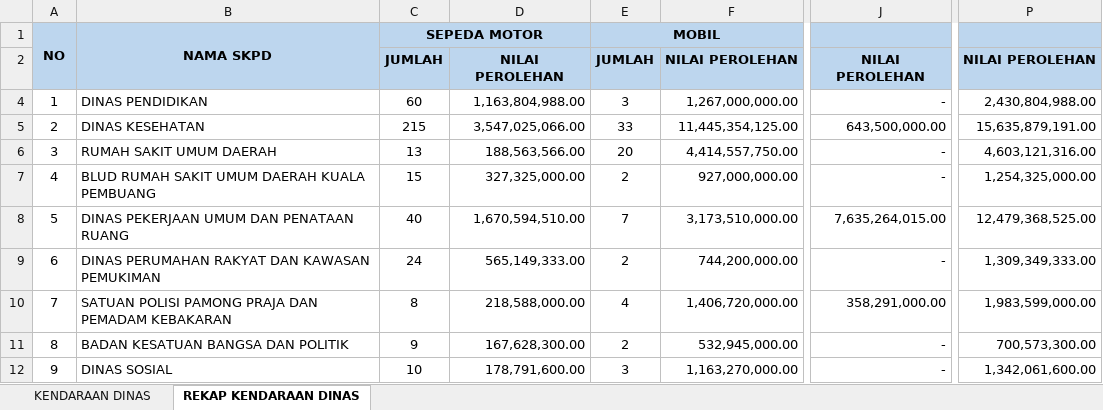
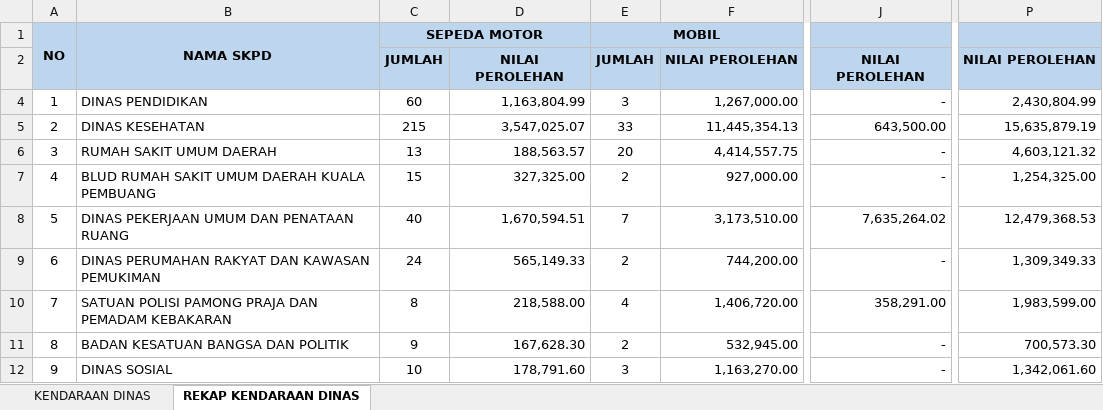
Before and after one commit to bmdaset/simantap-kendaraan, an Excel workbook: REKAP KENDARAAN TA. 2026.YP.xlsx, sheet REKAP KENDARAAN DINAS, drawn as a sheet; only a part is shown, gaps mark what is left out; values as stored, in another font and other column widths than the file's, no borders; the diff covers the shown part only; the diff names each change by its address in the sheet, - before the commit and + after, or states it on an @@ line.

```diff
--- a/REKAP KENDARAAN TA. 2026.YP.xlsx (sheet REKAP KENDARAAN DINAS)
+++ b/REKAP KENDARAAN TA. 2026.YP.xlsx (sheet REKAP KENDARAAN DINAS)
-D4: 1,163,804,988.00
+D4: 1,163,804.99
-F4: 1,267,000,000.00
+F4: 1,267,000.00
-P4: 2,430,804,988.00
+P4: 2,430,804.99
-D5: 3,547,025,066.00
+D5: 3,547,025.07
-F5: 11,445,354,125.00
+F5: 11,445,354.13
-J5: 643,500,000.00
+J5: 643,500.00
-P5: 15,635,879,191.00
+P5: 15,635,879.19
-D6: 188,563,566.00
+D6: 188,563.57
-F6: 4,414,557,750.00
+F6: 4,414,557.75
-P6: 4,603,121,316.00
+P6: 4,603,121.32
-D7: 327,325,000.00
+D7: 327,325.00
-F7: 927,000,000.00
+F7: 927,000.00
-P7: 1,254,325,000.00
+P7: 1,254,325.00
-D8: 1,670,594,510.00
+D8: 1,670,594.51
-F8: 3,173,510,000.00
+F8: 3,173,510.00
-J8: 7,635,264,015.00
+J8: 7,635,264.02
-P8: 12,479,368,525.00
+P8: 12,479,368.53
-D9: 565,149,333.00
+D9: 565,149.33
-F9: 744,200,000.00
+F9: 744,200.00
-P9: 1,309,349,333.00
+P9: 1,309,349.33
-D10: 218,588,000.00
+D10: 218,588.00
-F10: 1,406,720,000.00
+F10: 1,406,720.00
-J10: 358,291,000.00
+J10: 358,291.00
-P10: 1,983,599,000.00
+P10: 1,983,599.00
-D11: 167,628,300.00
+D11: 167,628.30
-F11: 532,945,000.00
+F11: 532,945.00
-P11: 700,573,300.00
+P11: 700,573.30
-D12: 178,791,600.00
+D12: 178,791.60
-F12: 1,163,270,000.00
+F12: 1,163,270.00
-P12: 1,342,061,600.00
+P12: 1,342,061.60
```
Also changed, not shown: 111 edited cells elsewhere in this sheet, sheet KENDARAAN DINAS.
